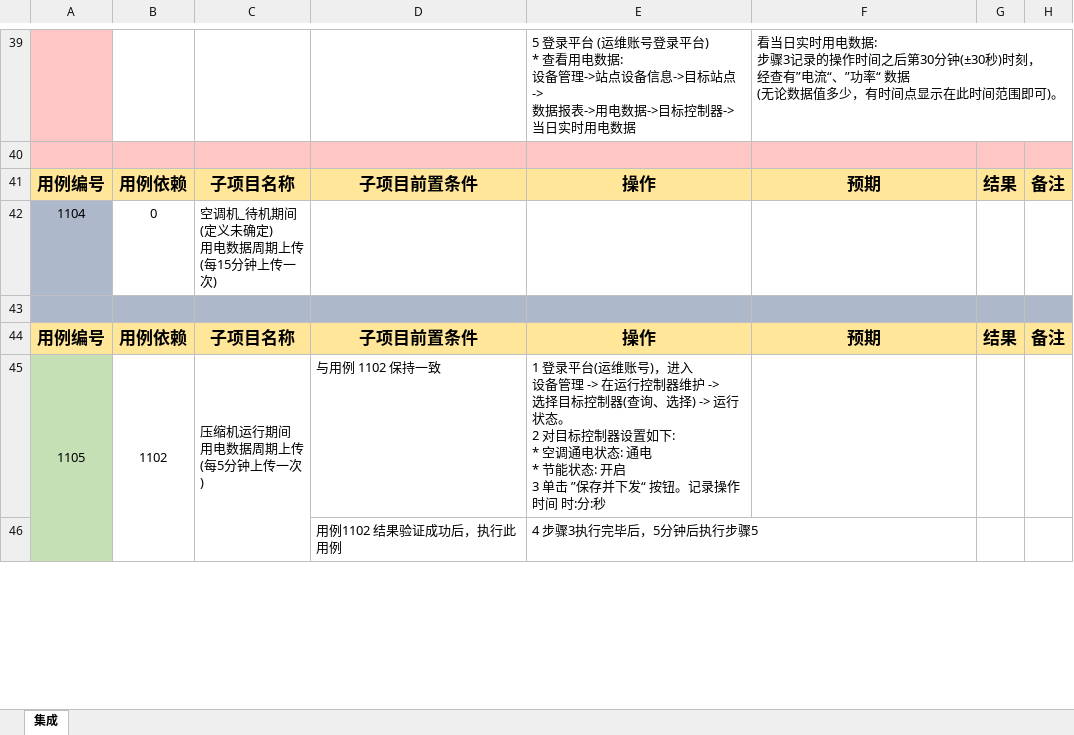
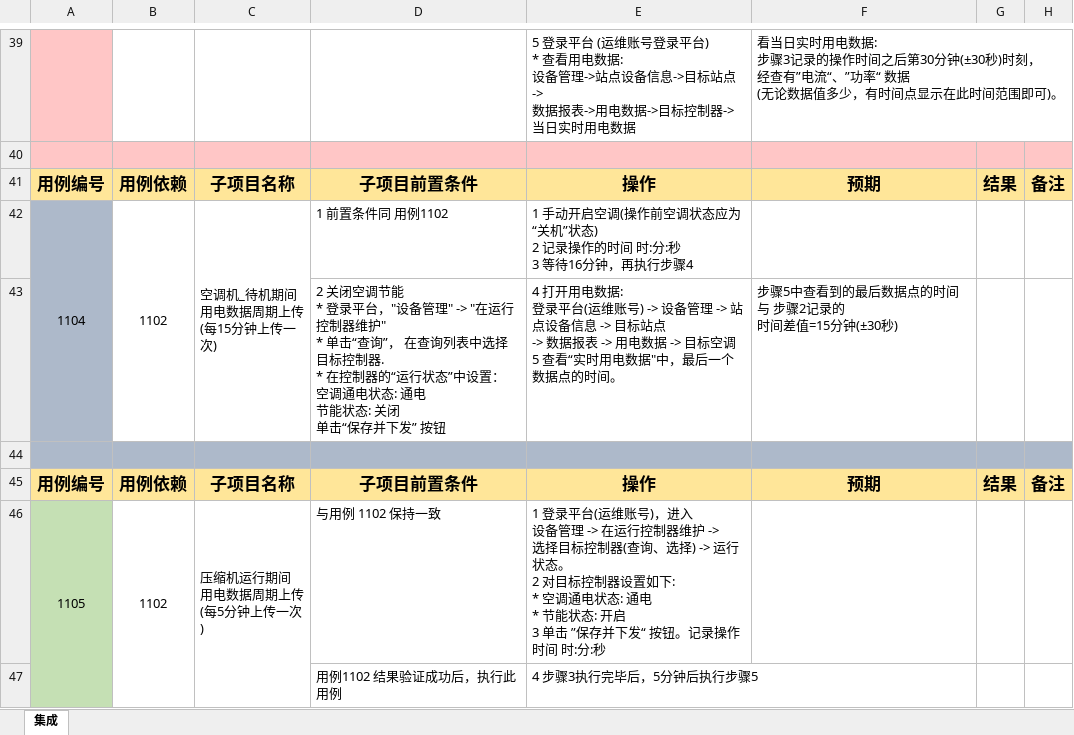
Before and after one commit to Muatrack/ControllerDocs, an Excel workbook: docs/source/_static/testcase/集成测试/实时用电数据-1100.xlsx, sheet 集成, drawn as a sheet; only a part is shown, gaps mark what is left out; values as stored, in another font and other column widths than the file's, no borders; removed rows and columns are numbered as before the commit, all else as after; ↵ is a line break in a cell; the diff names each change by its address in the sheet, - before the commit and + after, or states it on an @@ line.

Commit message:
update

```diff
--- a/docs/source/_static/testcase/集成测试/实时用电数据-1100.xlsx (sheet 集成)
+++ b/docs/source/_static/testcase/集成测试/实时用电数据-1100.xlsx (sheet 集成)
-row 42: 1104 | 0 | 空调机_待机期间 ↵ (定义未确定) ↵ 用电数据周期上传 ↵ (每15分钟上传一次)
+row 42: 1104 | 1102 | 空调机_待机期间 ↵ 用电数据周期上传 ↵ (每15分钟上传一次) | 1 前置条件同 用例1102 | 1 手动开启空调(操作前空调状态应为“关机”状态) ↵ 2 记录操作的时间 时:分:秒 ↵ 3 等待16分钟，再执行步骤4
+row 43:  |  |  | 2 关闭空调节能 ↵ * 登录平台，"设备管理" -> "在运行控制器维护" ↵ * 单击“查询”， 在查询列表中选择目标控制器. ↵ * 在控制器的“运行状态”中设置： ↵ 空调通电状态: 通电 ↵ 节能状态: 关闭 ↵ 单击“保存并下发” 按钮 | 4 打开用电数据: ↵ 登录平台(运维账号) -> 设备管理 -> 站点设备信息 -> 目标站点 ↵ -> 数据报表 -> 用电数据 -> 目标空调 ↵ 5 查看“实时用电数据"中，最后一个数据点的时间。 | 步骤5中查看到的最后数据点的时间与 步骤2记录的 ↵ 时间差值=15分钟(±30秒)
```
